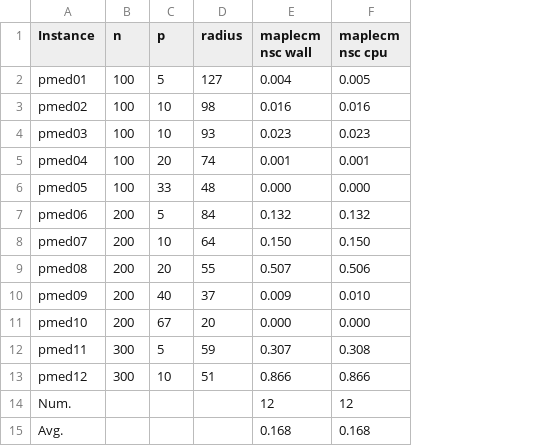
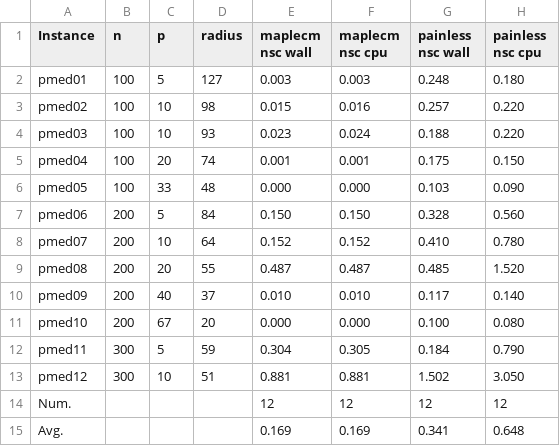
Before and after one commit to djnhngocduc/P-Center, a CSV file: results.csv, drawn as a sheet; the diff names each change by its address in the sheet, - before the commit and + after, or states it on an @@ line.

Commit message:
update

```diff
--- a/results.csv
+++ b/results.csv
+column G (painless nsc wall), rows 2-15: 0.248 | 0.257 | 0.188 | 0.175 | 0.103 | 0.328 | 0.410 | 0.485 | 0.117 | 0.100 | 0.184 | 1.502 | 12 | 0.341
+column H (painless nsc cpu), rows 2-15: 0.180 | 0.220 | 0.220 | 0.150 | 0.090 | 0.560 | 0.780 | 1.520 | 0.140 | 0.080 | 0.790 | 3.050 | 12 | 0.648
-E2 (maplecm nsc wall): 0.004
+E2 (maplecm nsc wall): 0.003
-F2 (maplecm nsc cpu): 0.005
+F2 (maplecm nsc cpu): 0.003
-E3 (maplecm nsc wall): 0.016
+E3 (maplecm nsc wall): 0.015
-F4 (maplecm nsc cpu): 0.023
+F4 (maplecm nsc cpu): 0.024
-E7 (maplecm nsc wall): 0.132
+E7 (maplecm nsc wall): 0.150
-F7 (maplecm nsc cpu): 0.132
+F7 (maplecm nsc cpu): 0.150
-E8 (maplecm nsc wall): 0.150
+E8 (maplecm nsc wall): 0.152
-F8 (maplecm nsc cpu): 0.150
+F8 (maplecm nsc cpu): 0.152
-E9 (maplecm nsc wall): 0.507
+E9 (maplecm nsc wall): 0.487
-F9 (maplecm nsc cpu): 0.506
+F9 (maplecm nsc cpu): 0.487
-E10 (maplecm nsc wall): 0.009
+E10 (maplecm nsc wall): 0.010
-E12 (maplecm nsc wall): 0.307
+E12 (maplecm nsc wall): 0.304
-F12 (maplecm nsc cpu): 0.308
+F12 (maplecm nsc cpu): 0.305
-E13 (maplecm nsc wall): 0.866
+E13 (maplecm nsc wall): 0.881
-F13 (maplecm nsc cpu): 0.866
+F13 (maplecm nsc cpu): 0.881
-E15 (maplecm nsc wall): 0.168
+E15 (maplecm nsc wall): 0.169
-F15 (maplecm nsc cpu): 0.168
+F15 (maplecm nsc cpu): 0.169
```
